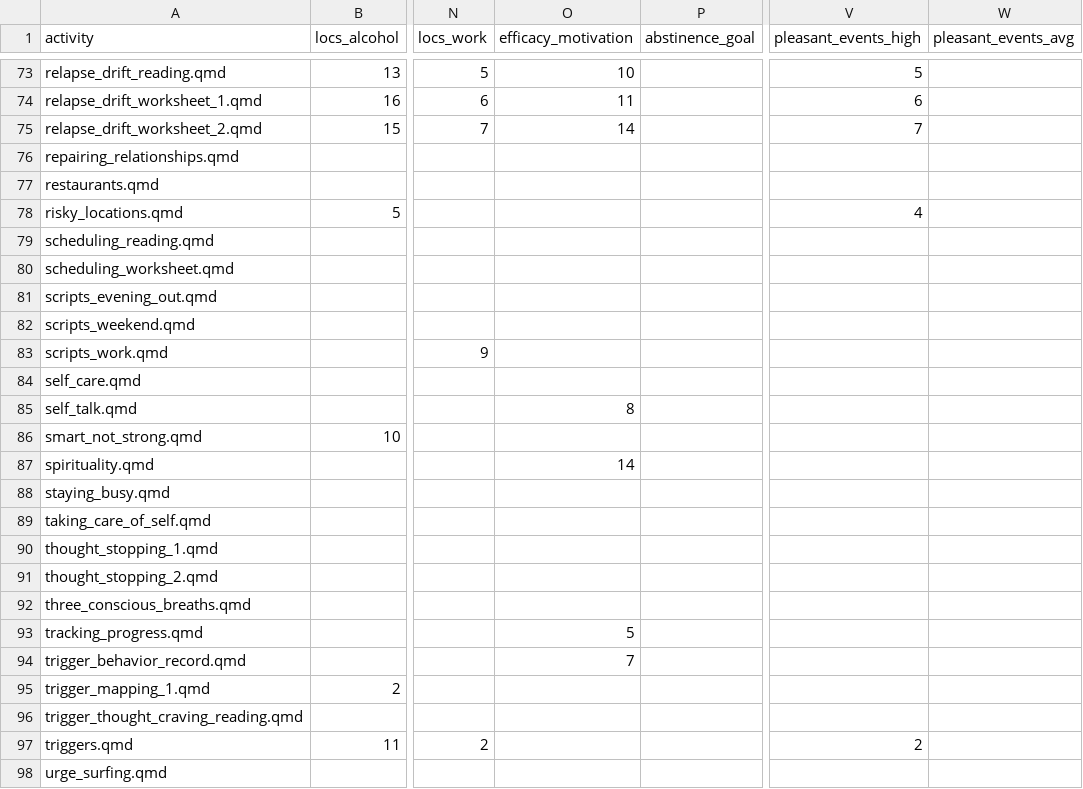
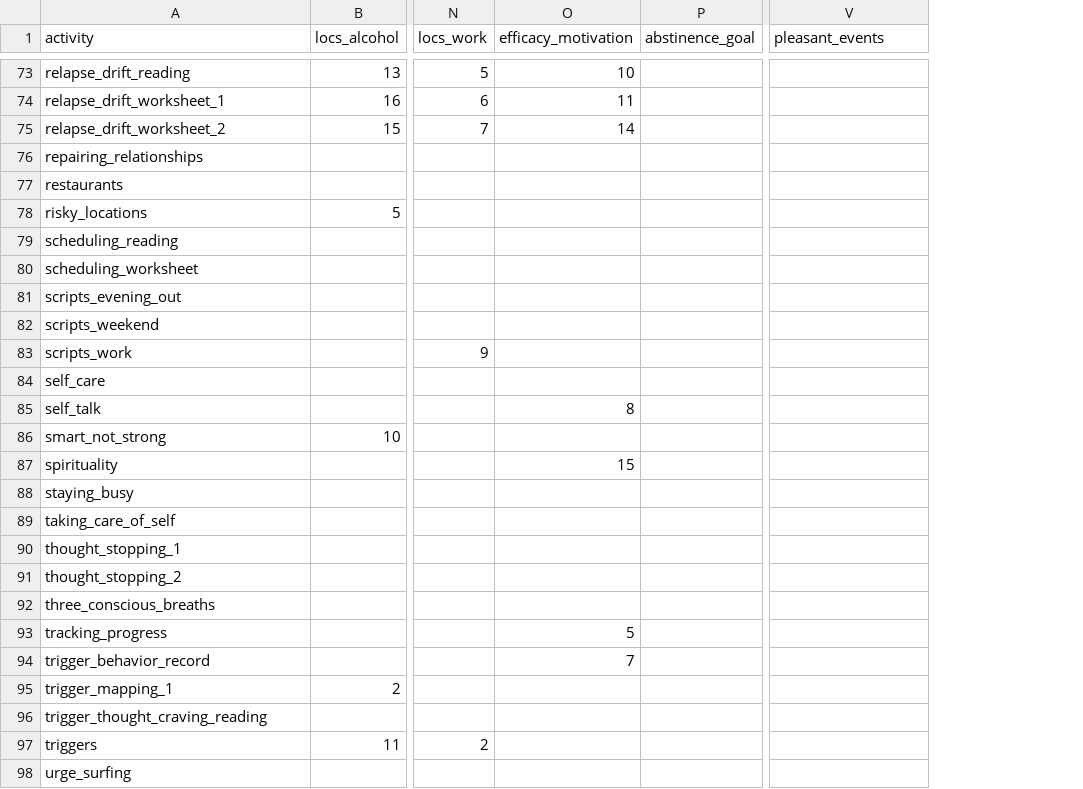
Before and after one commit to jjcurtin/aud_support, a CSV file: modules/activities.csv, drawn as a sheet; only a part is shown, gaps mark what is left out; the diff covers the shown part only; the diff names each change by its address in the sheet, - before the commit and + after, or states it on an @@ line.

```diff
--- a/modules/activities.csv
+++ b/modules/activities.csv
-column W (pleasant_events_avg), empty
-V1: pleasant_events_high
+V1: pleasant_events
-A73 (activity): relapse_drift_reading.qmd
+A73 (activity): relapse_drift_reading
-V73 (pleasant_events): 5
+V73 (pleasant_events): (empty)
-A74 (activity): relapse_drift_worksheet_1.qmd
+A74 (activity): relapse_drift_worksheet_1
-V74 (pleasant_events): 6
+V74 (pleasant_events): (empty)
-A75 (activity): relapse_drift_worksheet_2.qmd
+A75 (activity): relapse_drift_worksheet_2
-V75 (pleasant_events): 7
+V75 (pleasant_events): (empty)
-A76 (activity): repairing_relationships.qmd
+A76 (activity): repairing_relationships
-A77 (activity): restaurants.qmd
+A77 (activity): restaurants
-A78 (activity): risky_locations.qmd
+A78 (activity): risky_locations
-V78 (pleasant_events): 4
+V78 (pleasant_events): (empty)
-A79 (activity): scheduling_reading.qmd
+A79 (activity): scheduling_reading
-A80 (activity): scheduling_worksheet.qmd
+A80 (activity): scheduling_worksheet
-A81 (activity): scripts_evening_out.qmd
+A81 (activity): scripts_evening_out
-A82 (activity): scripts_weekend.qmd
+A82 (activity): scripts_weekend
-A83 (activity): scripts_work.qmd
+A83 (activity): scripts_work
-A84 (activity): self_care.qmd
+A84 (activity): self_care
-A85 (activity): self_talk.qmd
+A85 (activity): self_talk
-A86 (activity): smart_not_strong.qmd
+A86 (activity): smart_not_strong
-A87 (activity): spirituality.qmd
+A87 (activity): spirituality
-O87 (efficacy_motivation): 14
+O87 (efficacy_motivation): 15
-A88 (activity): staying_busy.qmd
+A88 (activity): staying_busy
-A89 (activity): taking_care_of_self.qmd
+A89 (activity): taking_care_of_self
-A90 (activity): thought_stopping_1.qmd
+A90 (activity): thought_stopping_1
-A91 (activity): thought_stopping_2.qmd
+A91 (activity): thought_stopping_2
-A92 (activity): three_conscious_breaths.qmd
+A92 (activity): three_conscious_breaths
-A93 (activity): tracking_progress.qmd
+A93 (activity): tracking_progress
-A94 (activity): trigger_behavior_record.qmd
+A94 (activity): trigger_behavior_record
-A95 (activity): trigger_mapping_1.qmd
+A95 (activity): trigger_mapping_1
-A96 (activity): trigger_thought_craving_reading.qmd
+A96 (activity): trigger_thought_craving_reading
-A97 (activity): triggers.qmd
+A97 (activity): triggers
-V97 (pleasant_events): 2
+V97 (pleasant_events): (empty)
-A98 (activity): urge_surfing.qmd
+A98 (activity): urge_surfing
```
Also changed, not shown: 93 edited cells elsewhere in this file.
